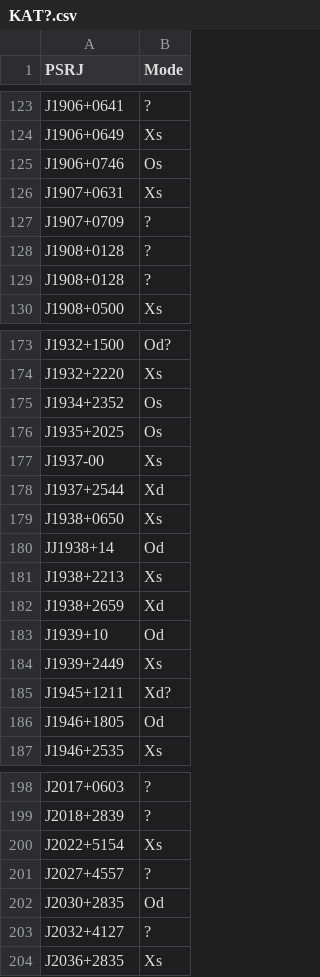
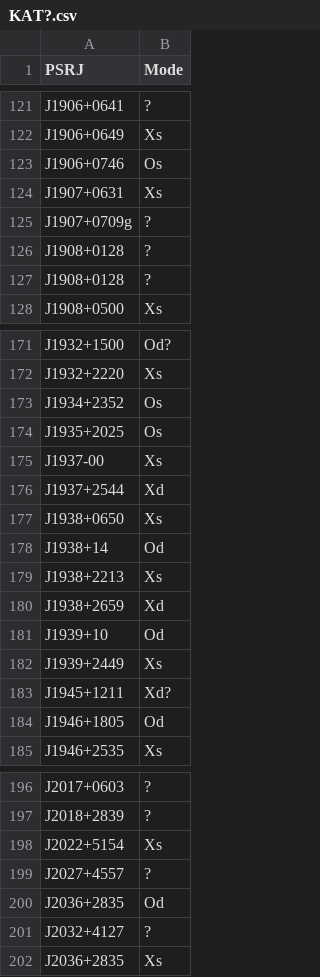
Before and after one commit to IstominArseniy/PulsarDataBase, a CSV file: KAT?.csv, drawn as a sheet; only a part is shown, gaps mark what is left out; the diff covers the shown part only.

```diff
--- a/KAT?.csv
+++ b/KAT?.csv
@@ -126,3 +124,3 @@
 "J1907+0631","Xs"
-"J1907+0709","?"
+"J1907+0709g","?"
 "J1908+0128","?"
@@ -179,3 +177,3 @@
 "J1938+0650","Xs"
-"JJ1938+14","Od"
+"J1938+14","Od"
 "J1938+2213","Xs"
@@ -201,3 +199,3 @@
 "J2027+4557","?"
-"J2030+2835","Od"
+"J2036+2835","Od"
 "J2032+4127","?"
```
Also changed, not shown: 2 removed rows and 6 edited cells elsewhere in this file, 4 other files.
